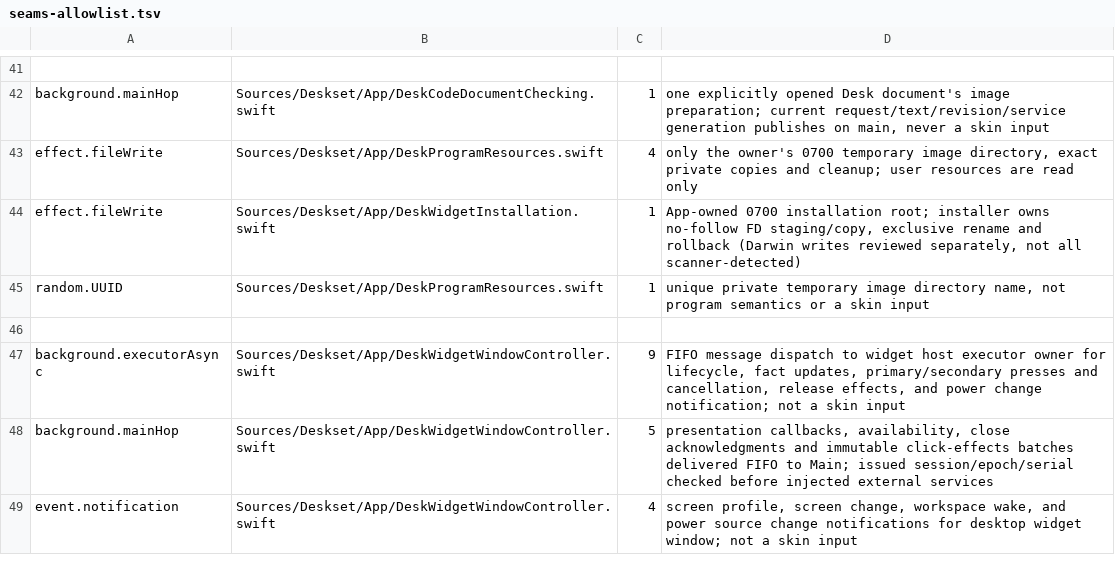
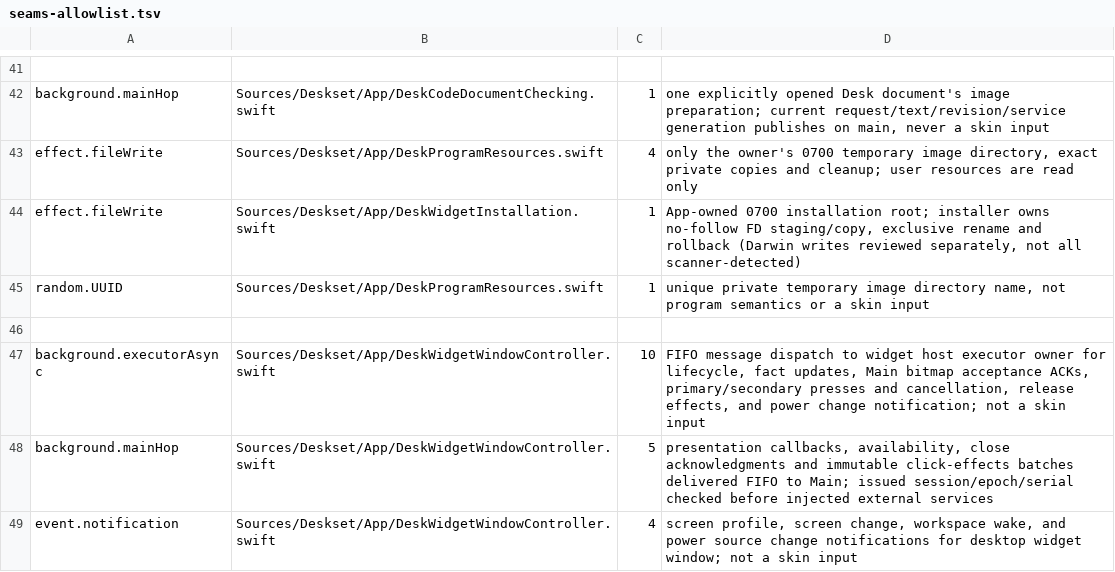
Before and after one commit to jokyme/Deskset, a TSV file: scripts/seams-allowlist.tsv, drawn as a sheet; only a part is shown, gaps mark what is left out.

Commit message:
Present Desk widget frames atomically on Main

```diff
--- a/scripts/seams-allowlist.tsv
+++ b/scripts/seams-allowlist.tsv
@@ -46,3 +46,3 @@ random.UUID	Sources/Deskset/App/DeskProgramResources.swift	1	unique private temp
 
-background.executorAsync	Sources/Deskset/App/DeskWidgetWindowController.swift	9	FIFO message dispatch to widget host executor owner for lifecycle, fact updates, primary/secondary presses and cancellation, release effects, and power change notification; not a skin input
+background.executorAsync	Sources/Deskset/App/DeskWidgetWindowController.swift	10	FIFO message dispatch to widget host executor owner for lifecycle, fact updates, Main bitmap acceptance ACKs, primary/secondary presses and cancellation, release effects, and power change notification; not a skin input
 background.mainHop	Sources/Deskset/App/DeskWidgetWindowController.swift	5	presentation callbacks, availability, close acknowledgments and immutable click-effects batches delivered FIFO to Main; issued session/epoch/serial checked before injected external services
```
Also changed, not shown: 8 other files.
